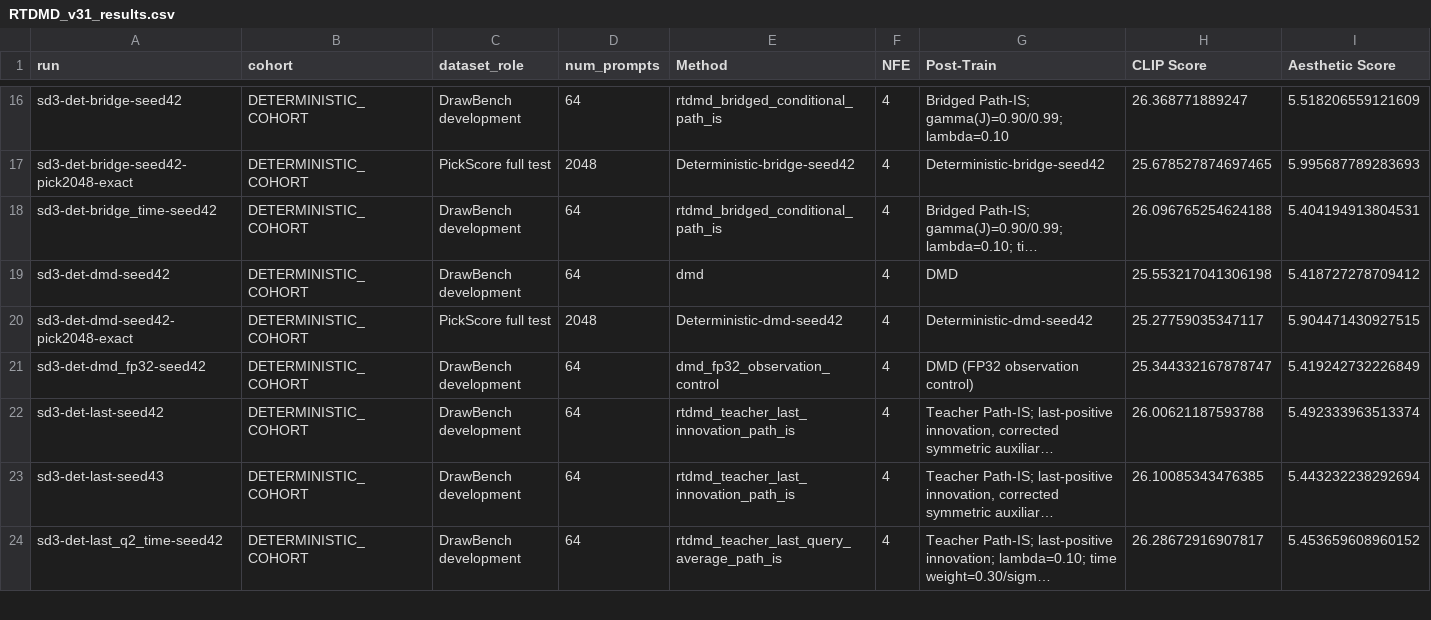
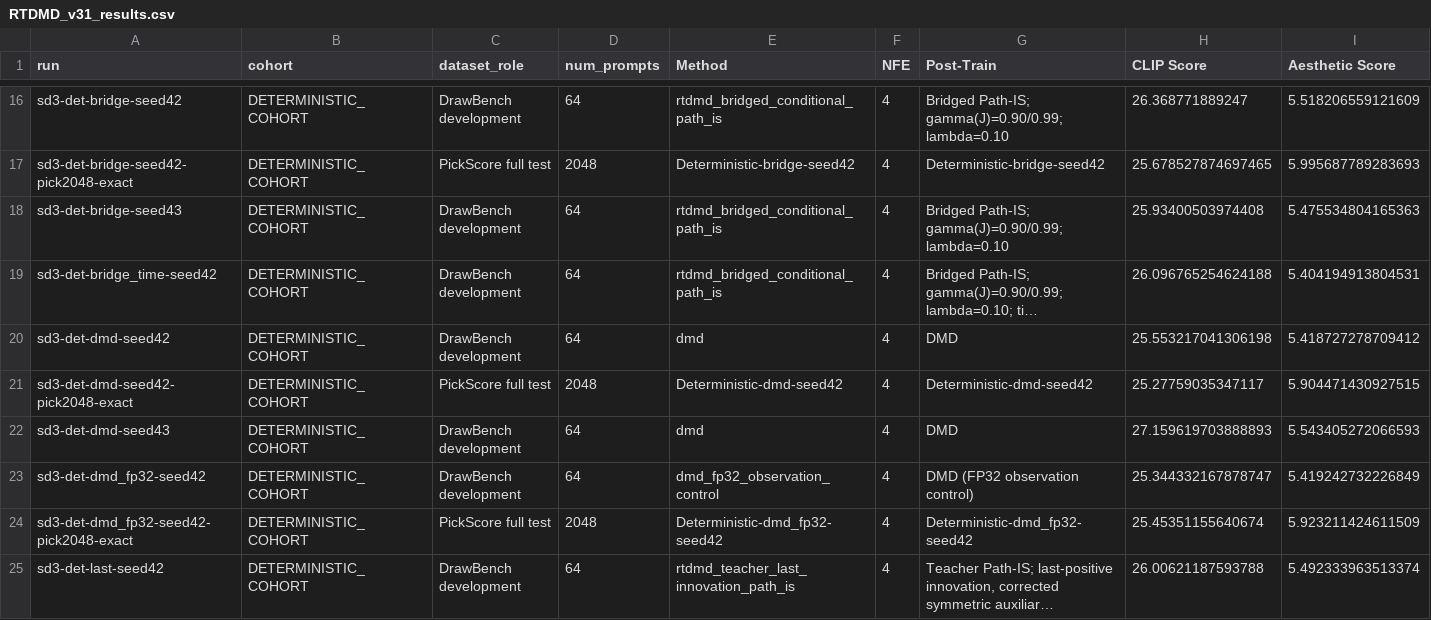
Before and after one commit to suyiweixuan0812/rootDMD-backup, a CSV file: RTDMD_v31_results.csv, drawn as a sheet; only a part is shown, gaps mark what is left out; the shorter side is filled out with more unchanged rows; long unchanged cells end in …; rows hold the shown columns only; the diff covers the shown part only; the diff names each change by its address in the sheet, - before the commit and + after, or states it on an @@ line.

```diff
--- a/RTDMD_v31_results.csv
+++ b/RTDMD_v31_results.csv
+row 18: sd3-det-bridge-seed43 | DETERMINISTIC_COHORT | DrawBench development | 64 | rtdmd_bridged_conditional_path_is | 4 | Bridged Path-IS; gamma(J)=0.90/0.99; lambda=0.10 | 25.93400503974408 | 5.475534804165363
+row 22: sd3-det-dmd-seed43 | DETERMINISTIC_COHORT | DrawBench development | 64 | dmd | 4 | DMD | 27.159619703888893 | 5.543405272066593
+row 24: sd3-det-dmd_fp32-seed42-pick2048-exact | DETERMINISTIC_COHORT | PickScore full test | 2048 | Deterministic-dmd_fp32-seed42 | 4 | Deterministic-dmd_fp32-seed42 | 25.45351155640674 | 5.923211424611509
```
Also changed, not shown: 2 added rows elsewhere in this file, 17 other files.
